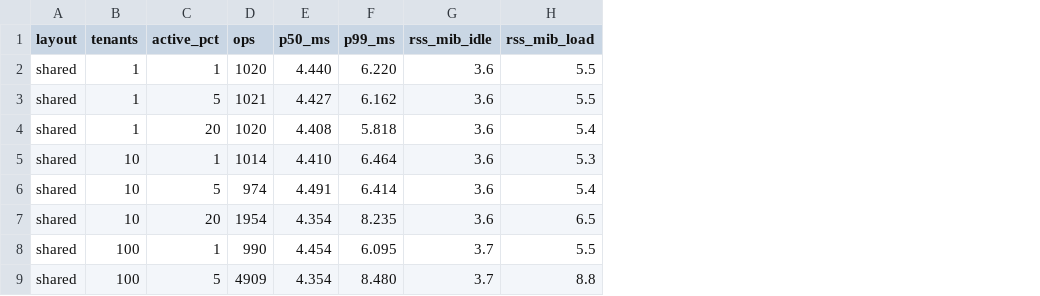
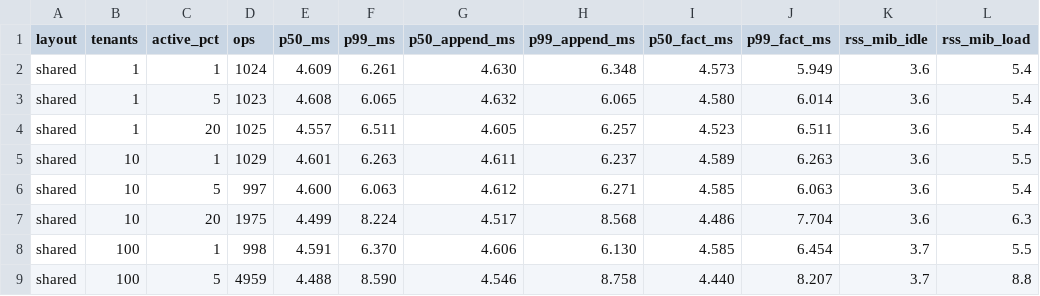
Before and after one commit to Clawdlinux/atticdb, a TSV file: bench/tenants-local-mac.tsv, drawn as a sheet; only a part is shown; addresses are those after the commit; the diff covers the shown part only; the diff names each change by its address in the sheet, - before the commit and + after, or states it on an @@ line.

Commit message:
bench: per-op latency, space check and 5 cold starts in tenants bench
Signed-off-by: Shreyansh Sancheti <43677304+shreyanshjain7174@users.noreply.github.com>

```diff
--- a/bench/tenants-local-mac.tsv
+++ b/bench/tenants-local-mac.tsv
+column G (p50_append_ms), rows 2-9: 4.630 | 4.632 | 4.605 | 4.611 | 4.612 | 4.517 | 4.606 | 4.546
+column H (p99_append_ms), rows 2-9: 6.348 | 6.065 | 6.257 | 6.237 | 6.271 | 8.568 | 6.130 | 8.758
+column I (p50_fact_ms), rows 2-9: 4.573 | 4.580 | 4.523 | 4.589 | 4.585 | 4.486 | 4.585 | 4.440
+column J (p99_fact_ms), rows 2-9: 5.949 | 6.014 | 6.511 | 6.263 | 6.063 | 7.704 | 6.454 | 8.207
-D2 (ops): 1020
+D2 (ops): 1024
-E2 (p50_ms): 4.440
+E2 (p50_ms): 4.609
-F2 (p99_ms): 6.220
+F2 (p99_ms): 6.261
-L2:L3 (rss_mib_load): 5.5
+L2:L3 (rss_mib_load): 5.4
-D3 (ops): 1021
+D3 (ops): 1023
-E3 (p50_ms): 4.427
+E3 (p50_ms): 4.608
-F3 (p99_ms): 6.162
+F3 (p99_ms): 6.065
-D4 (ops): 1020
+D4 (ops): 1025
-E4 (p50_ms): 4.408
+E4 (p50_ms): 4.557
-F4 (p99_ms): 5.818
+F4 (p99_ms): 6.511
-D5 (ops): 1014
+D5 (ops): 1029
-E5 (p50_ms): 4.410
+E5 (p50_ms): 4.601
-F5 (p99_ms): 6.464
+F5 (p99_ms): 6.263
-L5 (rss_mib_load): 5.3
+L5 (rss_mib_load): 5.5
-D6 (ops): 974
+D6 (ops): 997
-E6 (p50_ms): 4.491
+E6 (p50_ms): 4.600
-F6 (p99_ms): 6.414
+F6 (p99_ms): 6.063
-D7 (ops): 1954
+D7 (ops): 1975
-E7 (p50_ms): 4.354
+E7 (p50_ms): 4.499
-F7 (p99_ms): 8.235
+F7 (p99_ms): 8.224
-L7 (rss_mib_load): 6.5
+L7 (rss_mib_load): 6.3
-D8 (ops): 990
+D8 (ops): 998
-E8 (p50_ms): 4.454
+E8 (p50_ms): 4.591
-F8 (p99_ms): 6.095
+F8 (p99_ms): 6.370
-D9 (ops): 4909
+D9 (ops): 4959
-E9 (p50_ms): 4.354
+E9 (p50_ms): 4.488
-F9 (p99_ms): 8.480
+F9 (p99_ms): 8.590
```
Also changed, not shown: 57 edited cells elsewhere in this file, 3 other files.
